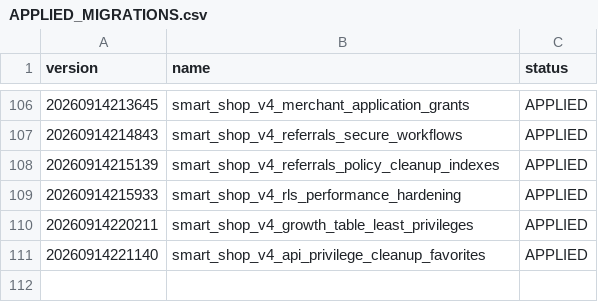
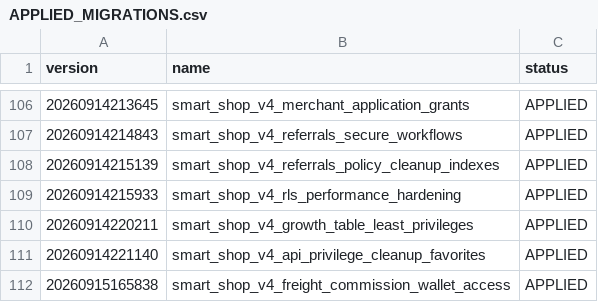
Before and after one commit to smartdrivemobilidade-bit/Smart-shop, a CSV file: supabase/migrations/APPLIED_MIGRATIONS.csv, drawn as a sheet; only a part is shown, gaps mark what is left out.

Commit message:
Atualizar correções financeiras e checkout

```diff
--- a/supabase/migrations/APPLIED_MIGRATIONS.csv
+++ b/supabase/migrations/APPLIED_MIGRATIONS.csv
@@ -111 +111,2 @@ version,name,status
 20260914221140,smart_shop_v4_api_privilege_cleanup_favorites,APPLIED
+20260915165838,smart_shop_v4_freight_commission_wallet_access,APPLIED
```
